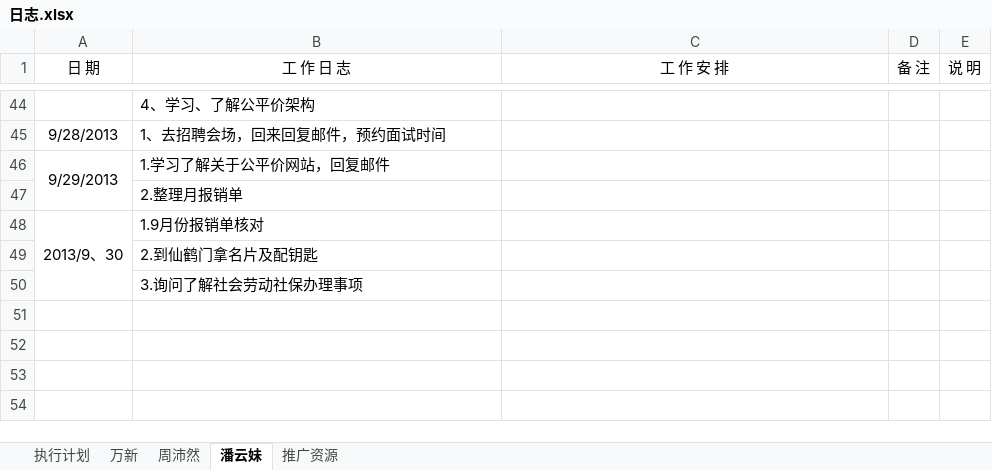
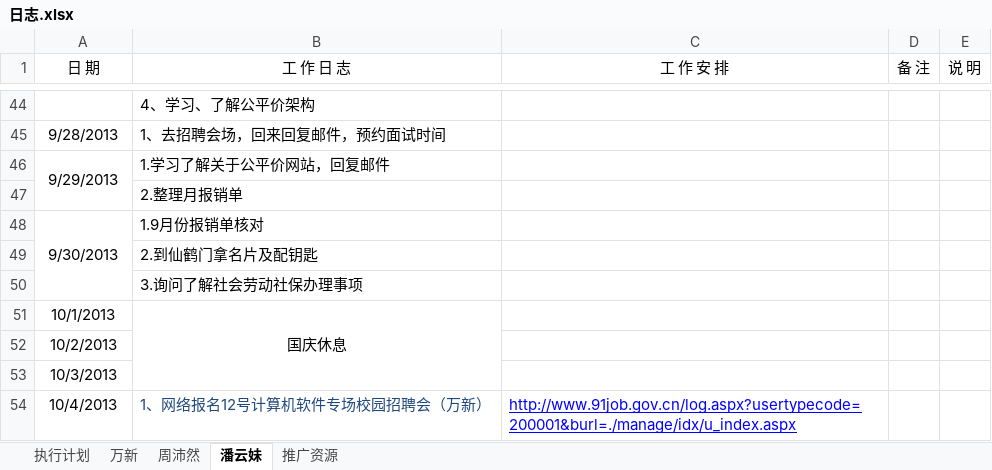
Before and after one commit to GPJxiaoshou/xiaoshou, an Excel workbook: 日志.xlsx, sheet 潘云妹, drawn as a sheet; only a part is shown, gaps mark what is left out; values as stored, in another font and other column widths than the file's, no borders; the diff names each change by its address in the sheet, - before the commit and + after, or states it on an @@ line.

```diff
--- a/日志.xlsx (sheet 潘云妹)
+++ b/日志.xlsx (sheet 潘云妹)
-A48 (日 期): 2013/9、30
+A48 (日 期): 9/30/2013
+row 51: 10/1/2013 | 国庆休息
+row 52: 10/2/2013
+row 53: 10/3/2013
+row 54: 10/4/2013 | 1、网络报名12号计算机软件专场校园招聘会（万新） | http://www.91job.gov.cn/log.aspx?usertypecode=200001&burl=./manage/idx/u_index.aspx
```
Also changed, not shown: sheet 执行计划, sheet 万新, sheet 周沛然.
